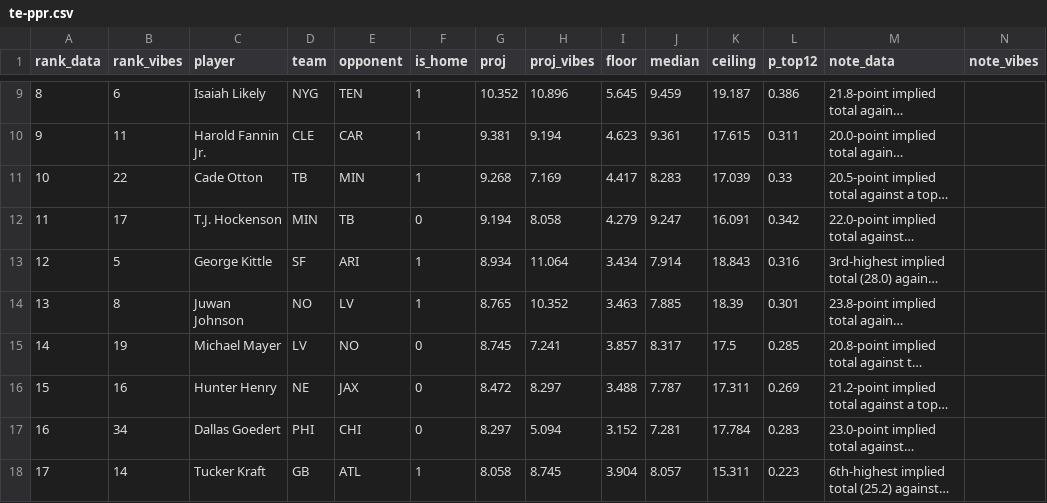
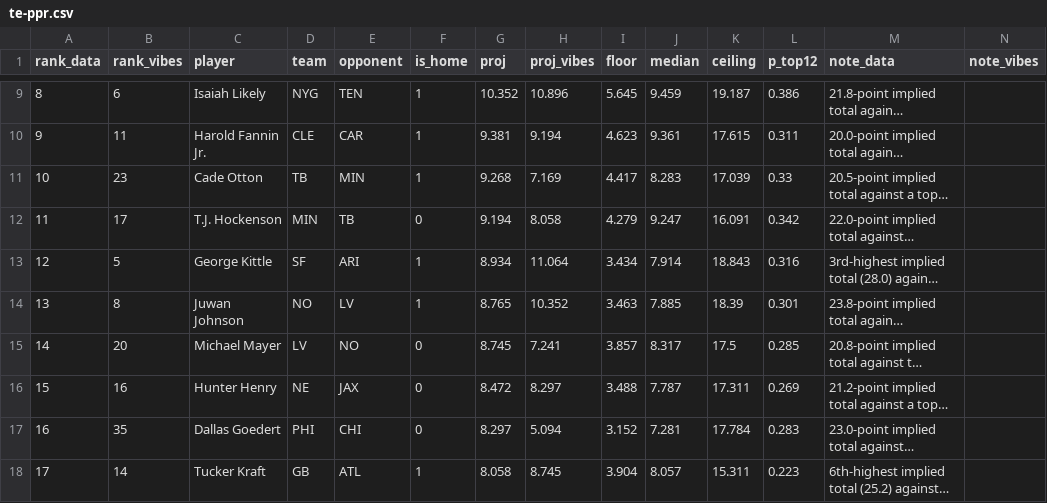
Before and after one commit to maditphillips/The-Delta-Duo, a CSV file: data/weekly/2026/week-03/te-ppr.csv, drawn as a sheet; only a part is shown, gaps mark what is left out; long unchanged cells end in …; the diff covers the shown part only; the diff names each change by its address in the sheet, - before the commit and + after, or states it on an @@ line.

```diff
--- a/data/weekly/2026/week-03/te-ppr.csv
+++ b/data/weekly/2026/week-03/te-ppr.csv
-B11 (rank_vibes): 22
+B11 (rank_vibes): 23
-B15 (rank_vibes): 19
+B15 (rank_vibes): 20
-B17 (rank_vibes): 34
+B17 (rank_vibes): 35
```
Also changed, not shown: 1 added row, 14 edited cells and row numbers in column A elsewhere in this file, data/weekly/2026/week-03/mc-rankings.csv, data/weekly/2026/week-03/te-half.csv, 1 other file.
